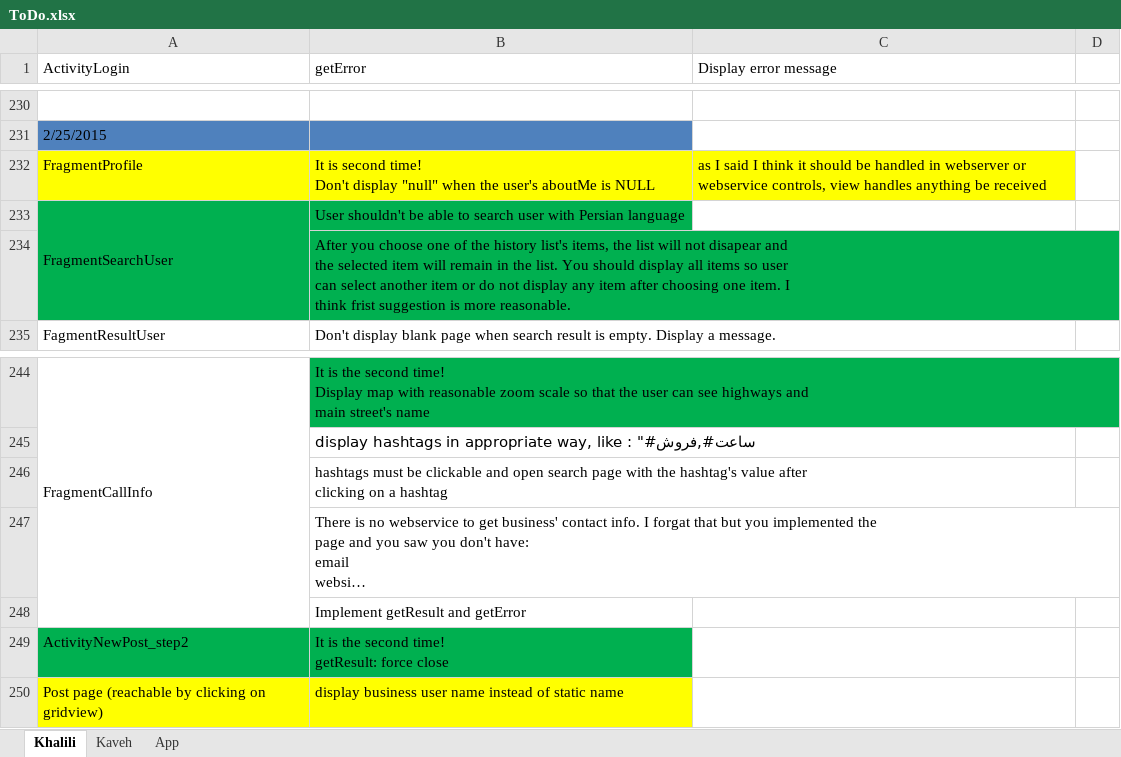
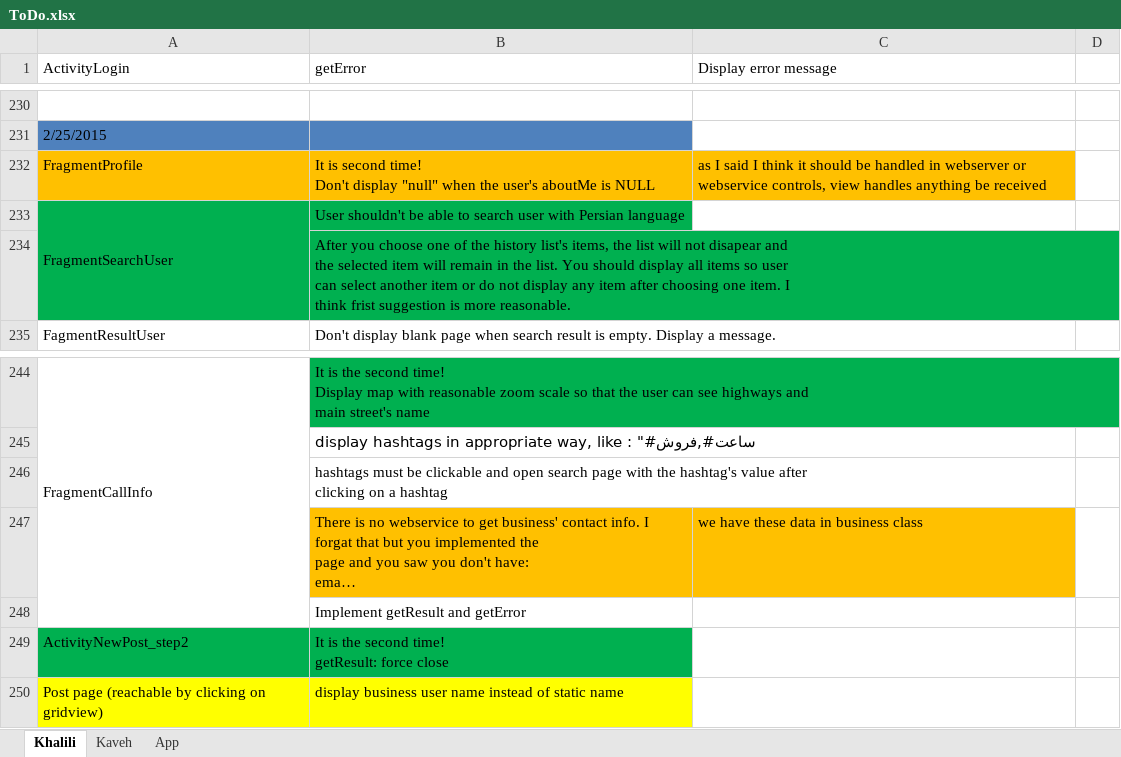
Before and after one commit to A-Kaveh2/SocialBusiness, an Excel workbook: app/src/docs/ToDo.xlsx, sheet Khalili, drawn as a sheet; only a part is shown, gaps mark what is left out; long unchanged cells end in …; values as stored, in another font and other column widths than the file's, no borders; the diff names each change by its address in the sheet, - before the commit and + after, or states it on an @@ line.

Commit message:
up

```diff
--- a/app/src/docs/ToDo.xlsx (sheet Khalili)
+++ b/app/src/docs/ToDo.xlsx (sheet Khalili)
-A232:C232 fill: #FFFF00
+A232:C232 fill: #FFC000
-B247:C247 fill: none
+B247:C247 fill: #FFC000
-C247 (Display error message): (empty)
+C247 (Display error message): we have these data in business class
```
